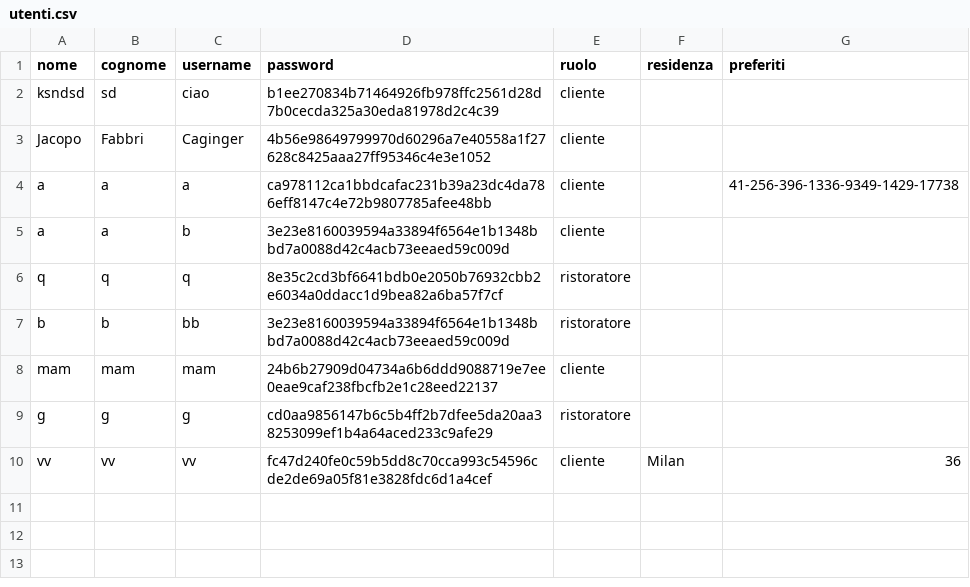
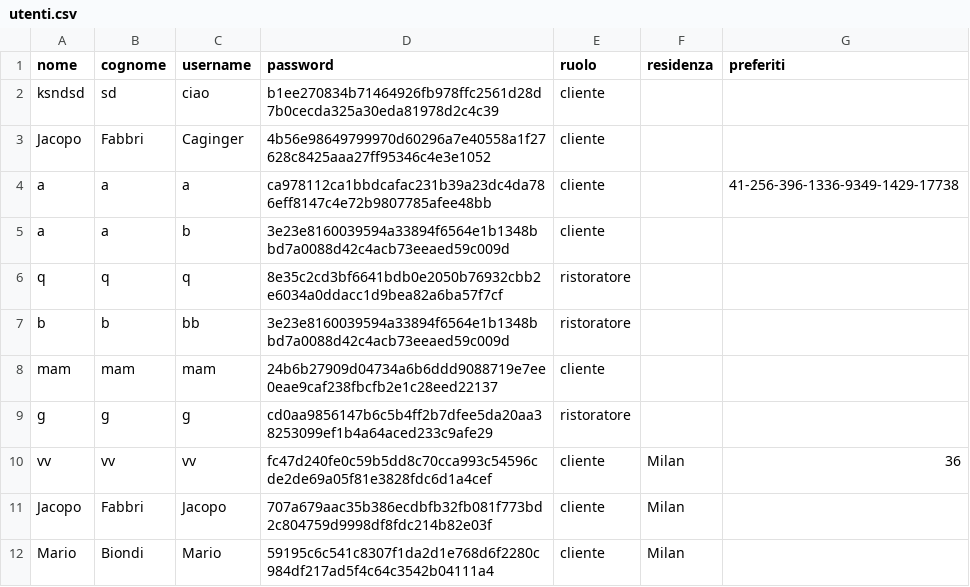
Before and after one commit to bryanferrari05/java-university-project, a CSV file: data/utenti.csv, drawn as a sheet; the diff names each change by its address in the sheet, - before the commit and + after, or states it on an @@ line.

```diff
--- a/data/utenti.csv
+++ b/data/utenti.csv
+row 11: Jacopo | Fabbri | Jacopo | 707a679aac35b386ecdbfb32fb081f773bd2c804759d9998df8fdc214b82e03f | cliente | Milan
+row 12: Mario | Biondi | Mario | 59195c6c541c8307f1da2d1e768d6f2280c984df217ad5f4c64c3542b04111a4 | cliente | Milan
```
Also changed, not shown: data/recensioni.csv.
